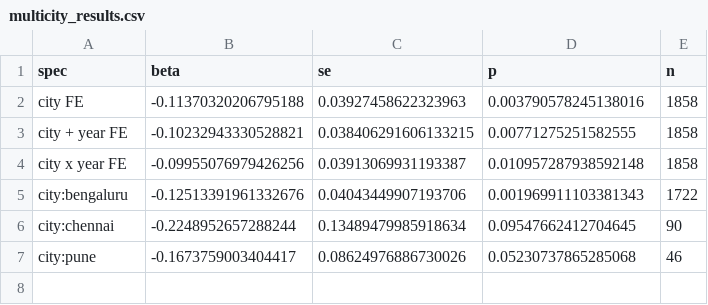
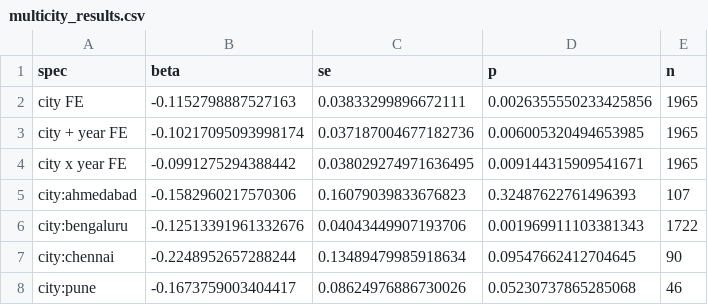
Before and after one commit to kashishbhardwaj2001/ward-capex, a CSV file: output/tables/multicity_results.csv, drawn as a sheet.

Commit message:
Add Ahmedabad: four-city pooled panel, 249 sub-city units

```diff
--- a/output/tables/multicity_results.csv
+++ b/output/tables/multicity_results.csv
@@ -1,5 +1,6 @@
 spec,beta,se,p,n
-city FE,-0.11370320206795188,0.03927458622323963,0.003790578245138016,1858
-city + year FE,-0.10232943330528821,0.038406291606133215,0.00771275251582555,1858
-city x year FE,-0.09955076979426256,0.03913069931193387,0.010957287938592148,1858
+city FE,-0.1152798887527163,0.03833299896672111,0.0026355550233425856,1965
+city + year FE,-0.10217095093998174,0.037187004677182736,0.006005320494653985,1965
+city x year FE,-0.0991275294388442,0.038029274971636495,0.009144315909541671,1965
+city:ahmedabad,-0.1582960217570306,0.16079039833676823,0.32487622761496393,107
 city:bengaluru,-0.12513391961332676,0.04043449907193706,0.001969911103381343,1722
```
Also changed, not shown: 10 other files.
